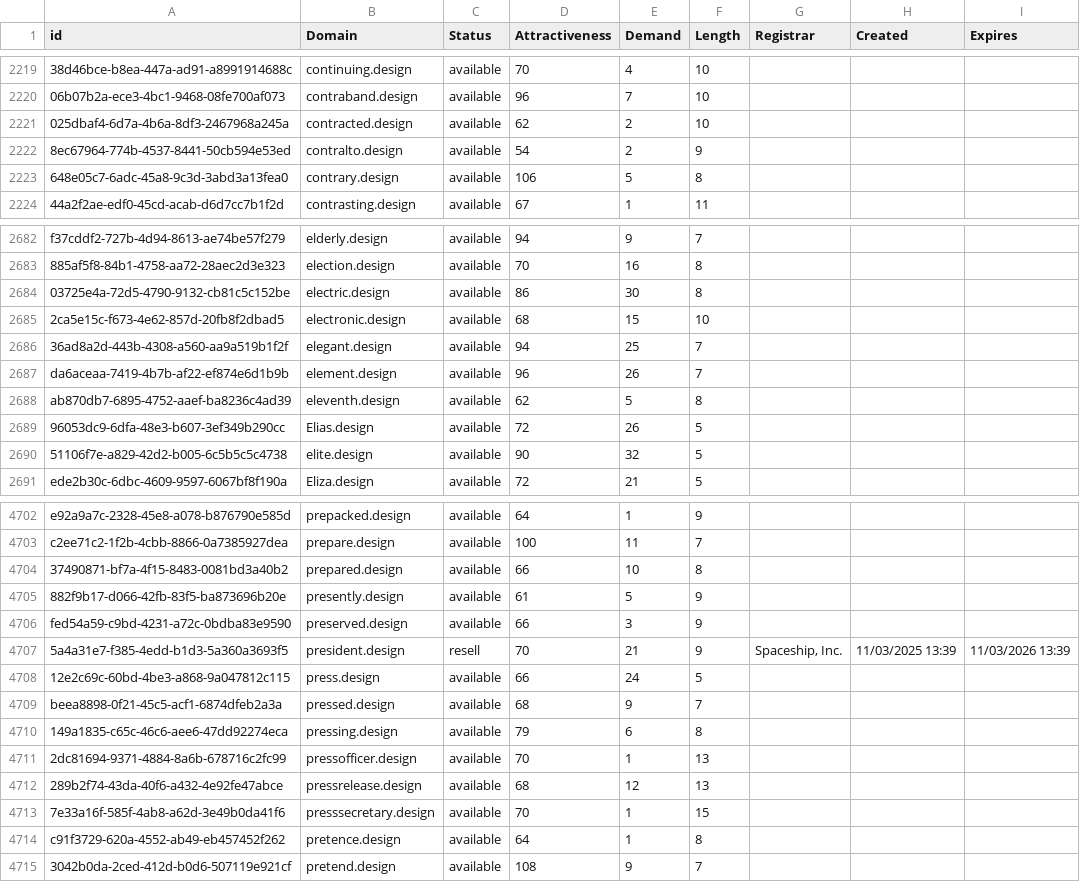
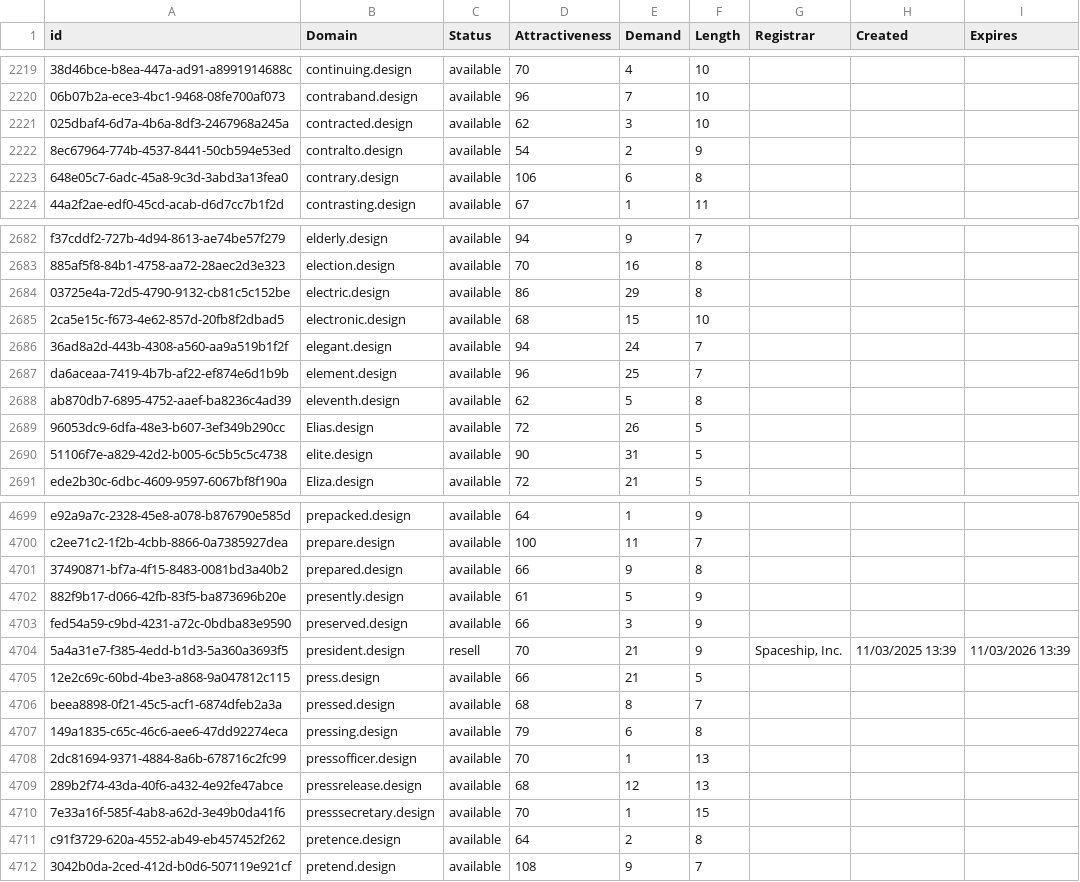
Before and after one commit to UniqueDomains/design-oneword-domains, a CSV file: design.csv, drawn as a sheet; only a part is shown, gaps mark what is left out; addresses are those after the commit; the diff covers the shown part only; the diff names each change by its address in the sheet, - before the commit and + after, or states it on an @@ line.

```diff
--- a/design.csv
+++ b/design.csv
-E2221 (Demand): 2
+E2221 (Demand): 3
-E2223 (Demand): 5
+E2223 (Demand): 6
-E2684 (Demand): 30
+E2684 (Demand): 29
-E2686 (Demand): 25
+E2686 (Demand): 24
-E2687 (Demand): 26
+E2687 (Demand): 25
-E2690 (Demand): 32
+E2690 (Demand): 31
-E4701 (Demand): 10
+E4701 (Demand): 9
-E4705 (Demand): 24
+E4705 (Demand): 21
-E4706 (Demand): 9
+E4706 (Demand): 8
-E4711 (Demand): 1
+E4711 (Demand): 2
```
Also changed, not shown: 1 added row, 3 removed rows and 157 edited cells elsewhere in this file, 2 other files.
